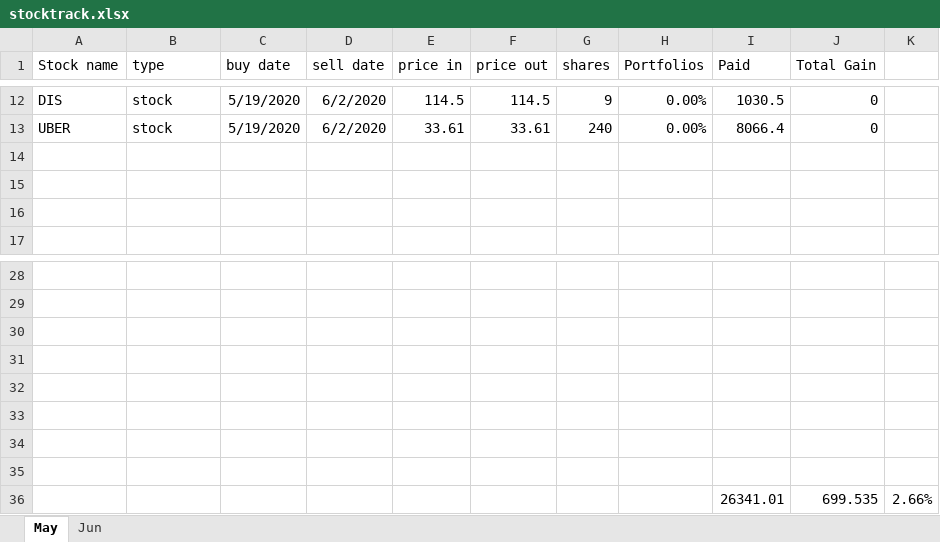
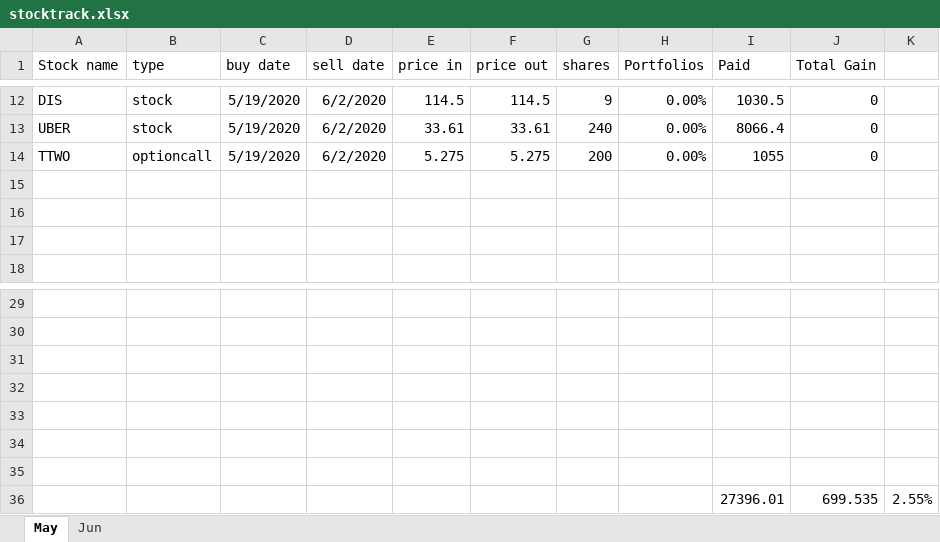
Before and after one commit to owenyang123/mypython, an Excel workbook: optionstrading/stocktrack.xlsx, sheet May, drawn as a sheet; only a part is shown, gaps mark what is left out; values as stored, in another font and other column widths than the file's, no borders; removed rows and columns are numbered as before the commit, all else as after; the diff names each change by its address in the sheet, - before the commit and + after, or states it on an @@ line.

```diff
--- a/optionstrading/stocktrack.xlsx (sheet May)
+++ b/optionstrading/stocktrack.xlsx (sheet May)
+row 14: TTWO | optioncall | 5/19/2020 | 6/2/2020 | 5.275 | 5.275 | 200 | 0.00% | 1055 | 0
-row 36: (empty)
+row 36:  |  |  |  |  |  |  |  | 27396.01 | 699.535 | 2.55%
-row 36:  |  |  |  |  |  |  |  | 26341.01 | 699.535 | 2.66%
```
Also changed, not shown: 1 other file.
